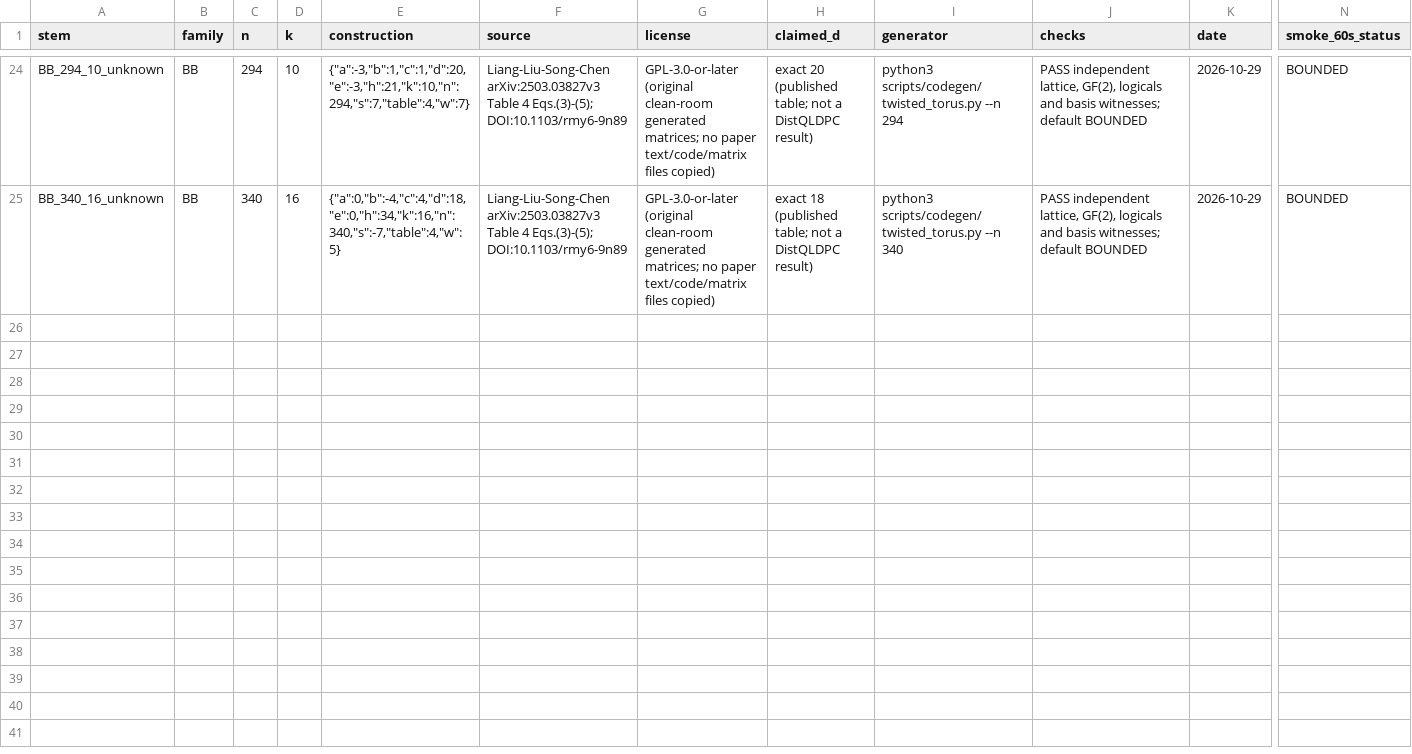
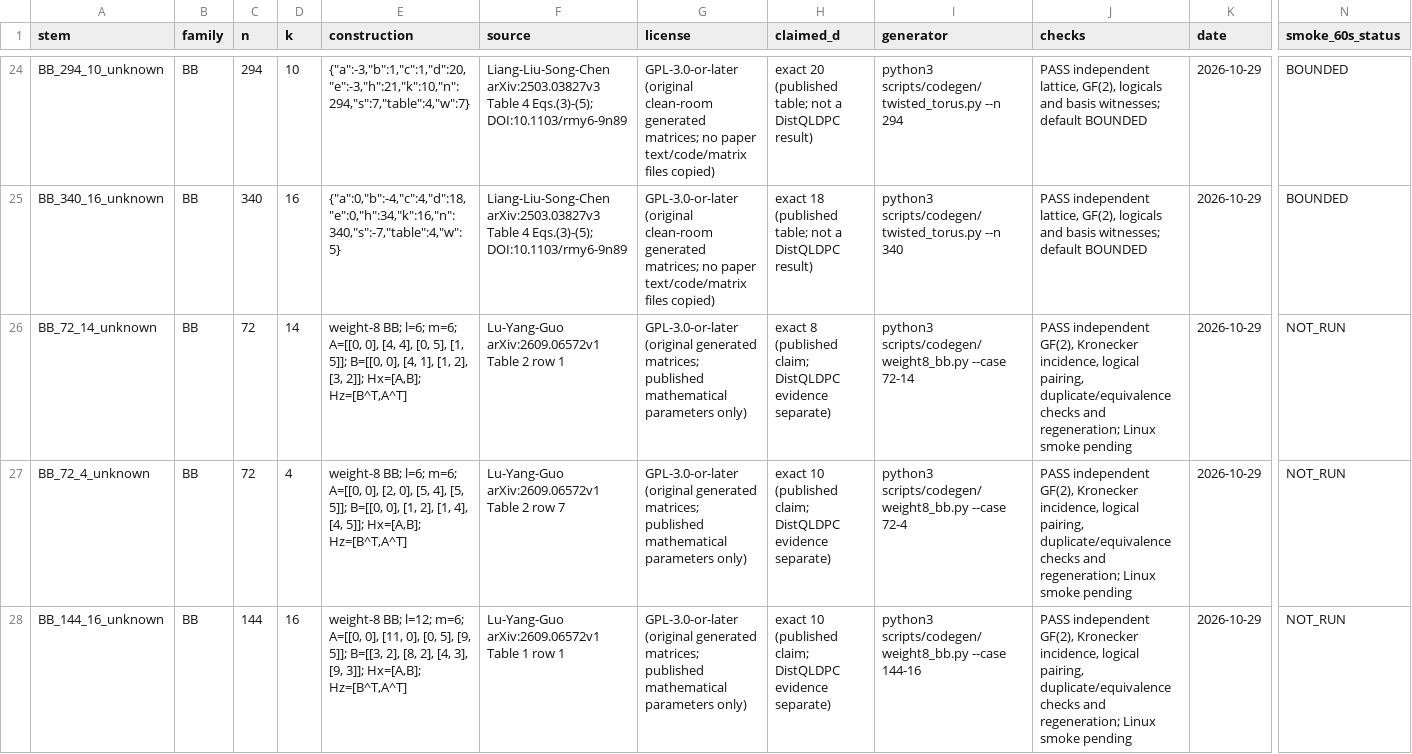
Before and after one commit to guluchen/DistQLDPC, a CSV file: data/matrices/untiered/MANIFEST.csv, drawn as a sheet; only a part is shown, gaps mark what is left out; rows hold the shown columns only; the diff covers the shown part only; the diff names each change by its address in the sheet, - before the commit and + after, or states it on an @@ line.

Commit message:
Add representative weight-8 BB inputs and CSS coverage ledger (GH-164)

```diff
--- a/data/matrices/untiered/MANIFEST.csv
+++ b/data/matrices/untiered/MANIFEST.csv
+row 26: BB_72_14_unknown | BB | 72 | 14 | weight-8 BB; l=6; m=6; A=[[0, 0], [4, 4], [0, 5], [1, 5]]; B=[[0, 0], [4, 1], [1, 2], [3, 2]]; Hx=[A,B]; Hz=[B^T,A^T] | Lu-Yang-Guo arXiv:2609.06572v1 Table 2 row 1 | GPL-3.0-or-later (original generated matrices; published mathematical parameters only) | exact 8 (published claim; DistQLDPC evidence separate) | python3 scripts/codegen/weight8_bb.py --case 72-14 | PASS independent GF(2), Kronecker incidence, logical pairing, duplicate/equivalence checks and regeneration; Linux smoke pending | 2026-10-29 | NOT_RUN
+row 27: BB_72_4_unknown | BB | 72 | 4 | weight-8 BB; l=6; m=6; A=[[0, 0], [2, 0], [5, 4], [5, 5]]; B=[[0, 0], [1, 2], [1, 4], [4, 5]]; Hx=[A,B]; Hz=[B^T,A^T] | Lu-Yang-Guo arXiv:2609.06572v1 Table 2 row 7 | GPL-3.0-or-later (original generated matrices; published mathematical parameters only) | exact 10 (published claim; DistQLDPC evidence separate) | python3 scripts/codegen/weight8_bb.py --case 72-4 | PASS independent GF(2), Kronecker incidence, logical pairing, duplicate/equivalence checks and regeneration; Linux smoke pending | 2026-10-29 | NOT_RUN
+row 28: BB_144_16_unknown | BB | 144 | 16 | weight-8 BB; l=12; m=6; A=[[0, 0], [11, 0], [0, 5], [9, 5]]; B=[[3, 2], [8, 2], [4, 3], [9, 3]]; Hx=[A,B]; Hz=[B^T,A^T] | Lu-Yang-Guo arXiv:2609.06572v1 Table 1 row 1 | GPL-3.0-or-later (original generated matrices; published mathematical parameters only) | exact 10 (published claim; DistQLDPC evidence separate) | python3 scripts/codegen/weight8_bb.py --case 144-16 | PASS independent GF(2), Kronecker incidence, logical pairing, duplicate/equivalence checks and regeneration; Linux smoke pending | 2026-10-29 | NOT_RUN
```
Also changed, not shown: 3 added rows elsewhere in this file, 49 other files.
